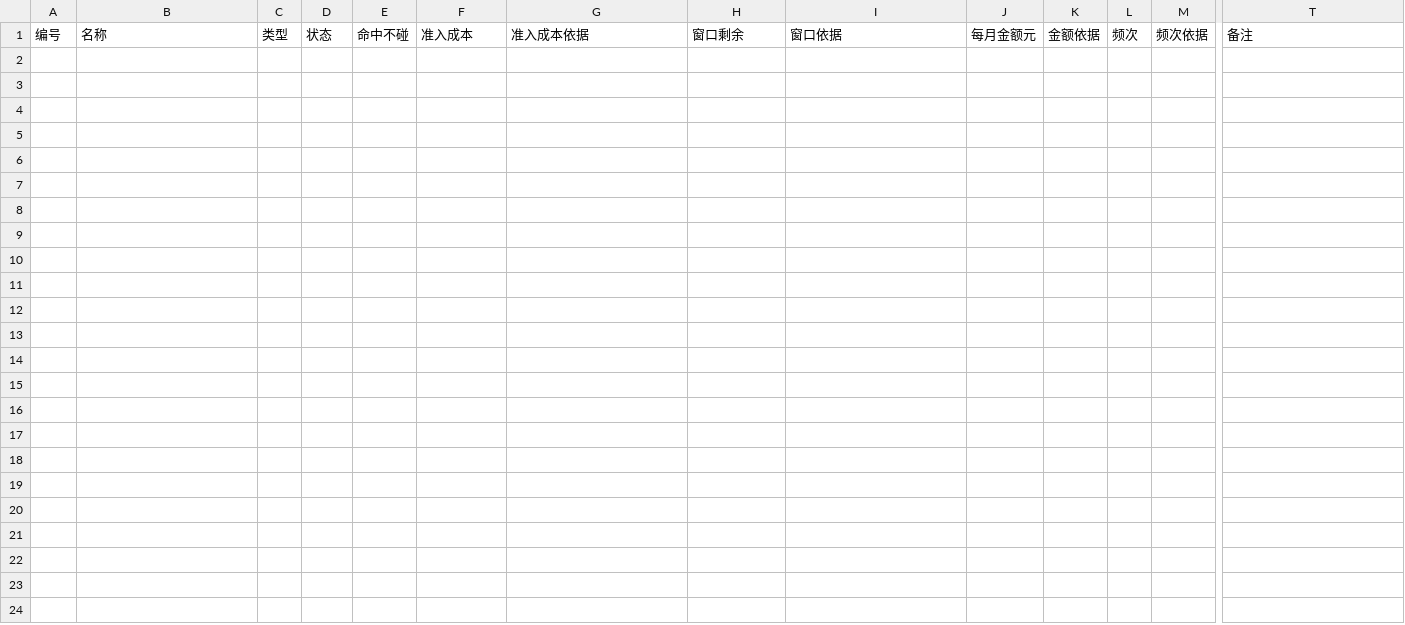
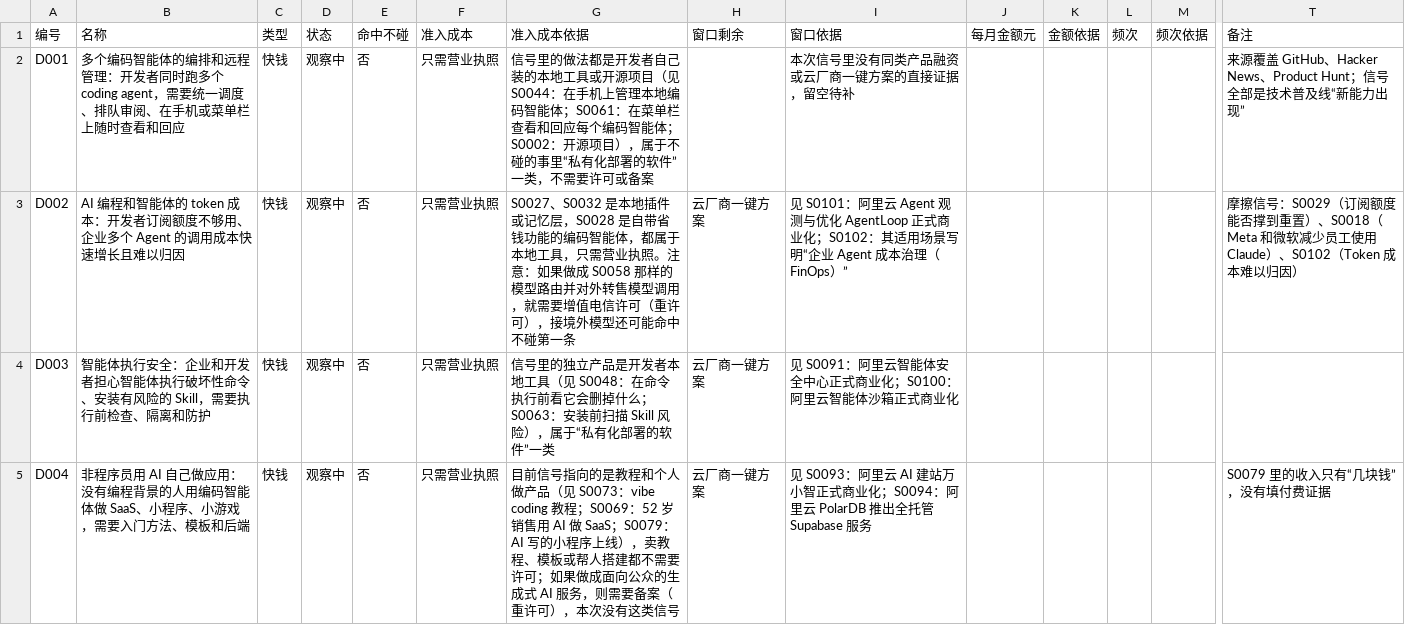
Before and after one commit to ApolloYvan/makingmoney, a CSV file: radar/数据/方向.csv, drawn as a sheet; only a part is shown, gaps mark what is left out; rows hold the shown columns only; the diff covers the shown part only; the diff names each change by its address in the sheet, - before the commit and + after, or states it on an @@ line.

```diff
--- a/radar/数据/方向.csv
+++ b/radar/数据/方向.csv
+row 2: D001 | 多个编码智能体的编排和远程管理：开发者同时跑多个 coding agent，需要统一调度、排队审阅、在手机或菜单栏上随时查看和回应 | 快钱 | 观察中 | 否 | 只需营业执照 | 信号里的做法都是开发者自己装的本地工具或开源项目（见 S0044：在手机上管理本地编码智能体；S0061：在菜单栏查看和回应每个编码智能体；S0002：开源项目），属于不碰的事里“私有化部署的软件”一类，不需要许可或备案 |  | 本次信号里没有同类产品融资或云厂商一键方案的直接证据，留空待补 |  |  |  |  | 来源覆盖 GitHub、Hacker News、Product Hunt；信号全部是技术普及线“新能力出现”
+row 3: D002 | AI 编程和智能体的 token 成本：开发者订阅额度不够用、企业多个 Agent 的调用成本快速增长且难以归因 | 快钱 | 观察中 | 否 | 只需营业执照 | S0027、S0032 是本地插件或记忆层，S0028 是自带省钱功能的编码智能体，都属于本地工具，只需营业执照。注意：如果做成 S0058 那样的模型路由并对外转售模型调用，就需要增值电信许可（重许可），接境外模型还可能命中不碰第一条 | 云厂商一键方案 | 见 S0101：阿里云 Agent 观测与优化 AgentLoop 正式商业化；S0102：其适用场景写明“企业 Agent 成本治理（FinOps）” |  |  |  |  | 摩擦信号：S0029（订阅额度能否撑到重置）、S0018（Meta 和微软减少员工使用 Claude）、S0102（Token 成本难以归因）
+row 4: D003 | 智能体执行安全：企业和开发者担心智能体执行破坏性命令、安装有风险的 Skill，需要执行前检查、隔离和防护 | 快钱 | 观察中 | 否 | 只需营业执照 | 信号里的独立产品是开发者本地工具（见 S0048：在命令执行前看它会删掉什么；S0063：安装前扫描 Skill 风险），属于“私有化部署的软件”一类 | 云厂商一键方案 | 见 S0091：阿里云智能体安全中心正式商业化；S0100：阿里云智能体沙箱正式商业化
+row 5: D004 | 非程序员用 AI 自己做应用：没有编程背景的人用编码智能体做 SaaS、小程序、小游戏，需要入门方法、模板和后端 | 快钱 | 观察中 | 否 | 只需营业执照 | 目前信号指向的是教程和个人做产品（见 S0073：vibe coding 教程；S0069：52 岁销售用 AI 做 SaaS；S0079：AI 写的小程序上线），卖教程、模板或帮人搭建都不需要许可；如果做成面向公众的生成式 AI 服务，则需要备案（重许可），本次没有这类信号 | 云厂商一键方案 | 见 S0093：阿里云 AI 建站万小智正式商业化；S0094：阿里云 PolarDB 推出全托管 Supabase 服务 |  |  |  |  | S0079 里的收入只有“几块钱”，没有填付费证据
```
Also changed, not shown: 4 added rows elsewhere in this file, 4 other files.
